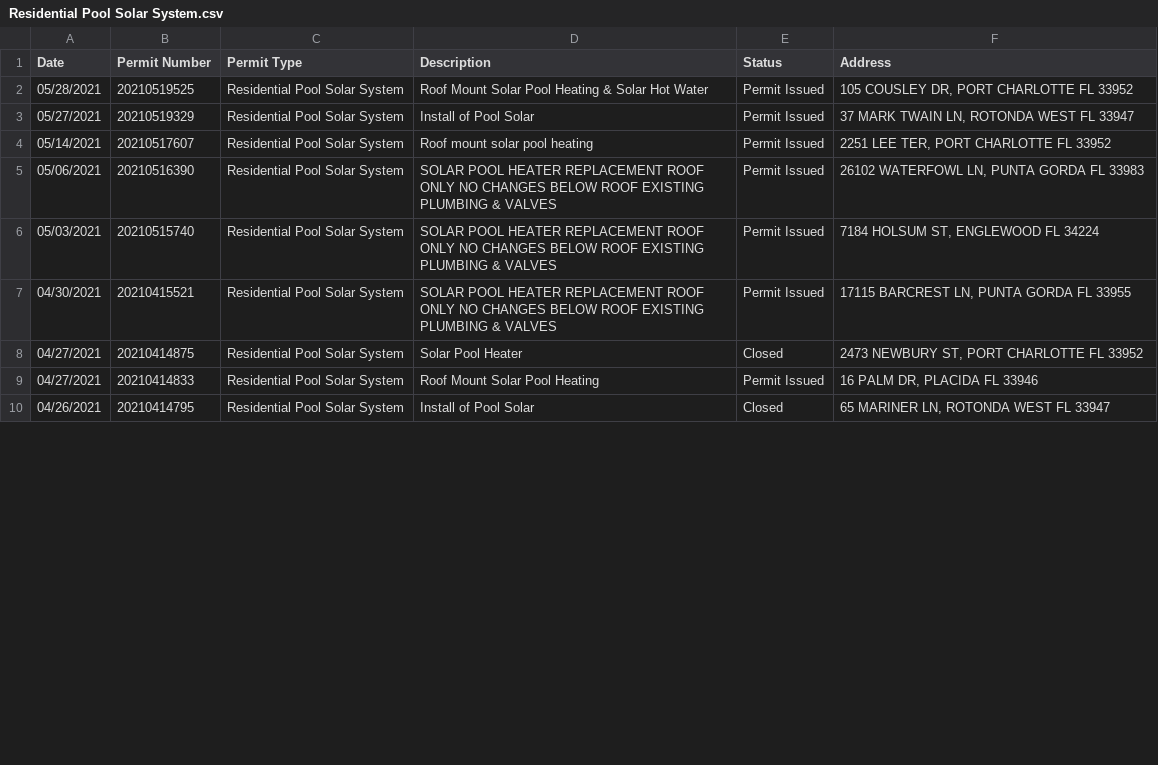
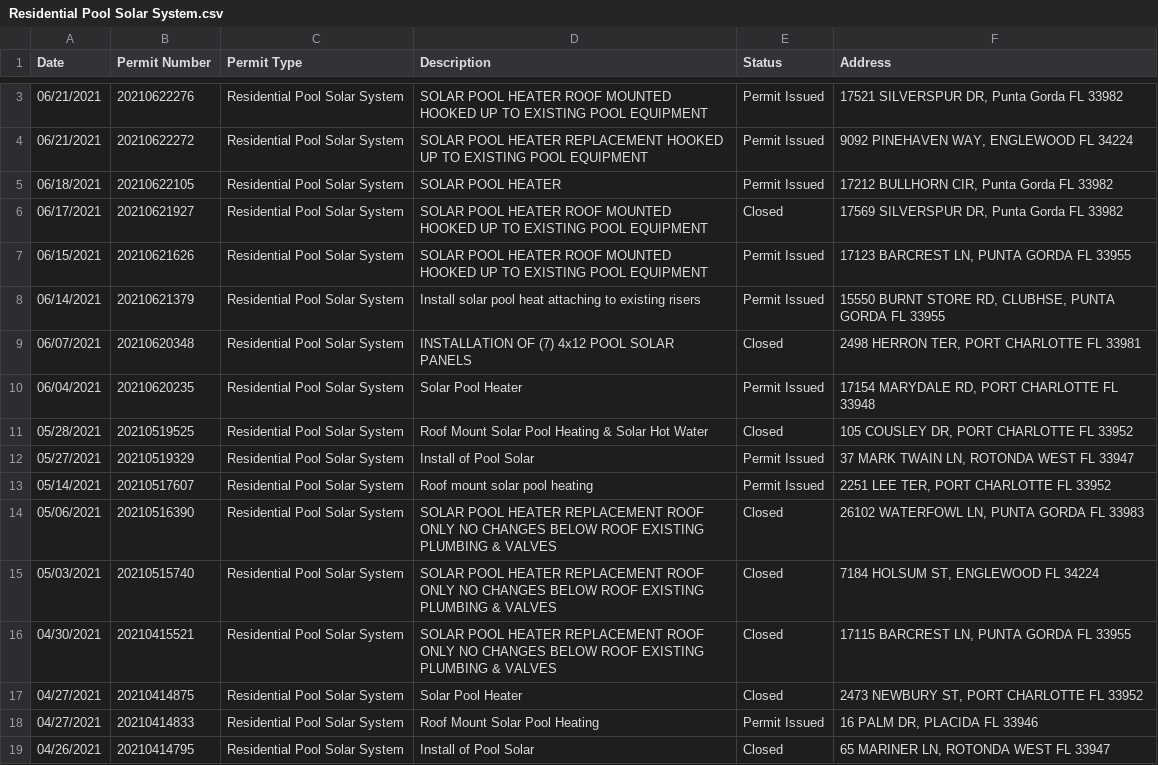
Before and after one commit to hatkeson/Pool-Permits-Web-Scraping, a CSV file: data/csv_files/charlotte/Residential Pool Solar System.csv, drawn as a sheet; only a part is shown, gaps mark what is left out; the diff covers the shown part only.

```diff
--- a/data/csv_files/charlotte/Residential Pool Solar System.csv
+++ b/data/csv_files/charlotte/Residential Pool Solar System.csv
@@ -2,7 +3,15 @@
-"05/28/2021","20210519525","Residential Pool Solar System","Roof Mount Solar Pool Heating & Solar Hot Water","Permit Issued","105 COUSLEY DR, PORT CHARLOTTE FL 33952",
+"06/21/2021","20210622276","Residential Pool Solar System","SOLAR POOL HEATER ROOF MOUNTED HOOKED UP TO EXISTING POOL EQUIPMENT","Permit Issued","17521 SILVERSPUR DR, Punta Gorda FL 33982",
+"06/21/2021","20210622272","Residential Pool Solar System","SOLAR POOL HEATER REPLACEMENT HOOKED UP TO EXISTING POOL EQUIPMENT","Permit Issued","9092 PINEHAVEN WAY, ENGLEWOOD FL 34224",
+"06/18/2021","20210622105","Residential Pool Solar System","SOLAR POOL HEATER","Permit Issued","17212 BULLHORN CIR, Punta Gorda FL 33982",
+"06/17/2021","20210621927","Residential Pool Solar System","SOLAR POOL HEATER ROOF MOUNTED HOOKED UP TO EXISTING POOL EQUIPMENT","Closed","17569 SILVERSPUR DR, Punta Gorda FL 33982",
+"06/15/2021","20210621626","Residential Pool Solar System","SOLAR POOL HEATER ROOF MOUNTED HOOKED UP TO EXISTING POOL EQUIPMENT","Permit Issued","17123 BARCREST LN, PUNTA GORDA FL 33955",
+"06/14/2021","20210621379","Residential Pool Solar System","Install solar pool heat attaching to existing risers","Permit Issued","15550 BURNT STORE RD, CLUBHSE, PUNTA GORDA FL 33955",
+"06/07/2021","20210620348","Residential Pool Solar System","INSTALLATION OF (7) 4x12 POOL SOLAR PANELS","Closed","2498 HERRON TER, PORT CHARLOTTE FL 33981",
+"06/04/2021","20210620235","Residential Pool Solar System","Solar Pool Heater","Permit Issued","17154 MARYDALE RD, PORT CHARLOTTE FL 33948",
+"05/28/2021","20210519525","Residential Pool Solar System","Roof Mount Solar Pool Heating & Solar Hot Water","Closed","105 COUSLEY DR, PORT CHARLOTTE FL 33952",
 "05/27/2021","20210519329","Residential Pool Solar System","Install of Pool Solar","Permit Issued","37 MARK TWAIN LN, ROTONDA WEST FL 33947",
 "05/14/2021","20210517607","Residential Pool Solar System","Roof mount solar pool heating","Permit Issued","2251 LEE TER, PORT CHARLOTTE FL 33952",
-"05/06/2021","20210516390","Residential Pool Solar System","SOLAR POOL HEATER REPLACEMENT ROOF ONLY NO CHANGES BELOW ROOF EXISTING PLUMBING & VALVES","Permit Issued","26102 WATERFOWL LN, PUNTA GORDA FL 33983",
-"05/03/2021","20210515740","Residential Pool Solar System","SOLAR POOL HEATER REPLACEMENT ROOF ONLY NO CHANGES BELOW ROOF EXISTING PLUMBING & VALVES","Permit Issued","7184 HOLSUM ST, ENGLEWOOD FL 34224",
-"04/30/2021","20210415521","Residential Pool Solar System","SOLAR POOL HEATER REPLACEMENT ROOF ONLY NO CHANGES BELOW ROOF EXISTING PLUMBING & VALVES","Permit Issued","17115 BARCREST LN, PUNTA GORDA FL 33955",
+"05/06/2021","20210516390","Residential Pool Solar System","SOLAR POOL HEATER REPLACEMENT ROOF ONLY NO CHANGES BELOW ROOF EXISTING PLUMBING & VALVES","Closed","26102 WATERFOWL LN, PUNTA GORDA FL 33983",
+"05/03/2021","20210515740","Residential Pool Solar System","SOLAR POOL HEATER REPLACEMENT ROOF ONLY NO CHANGES BELOW ROOF EXISTING PLUMBING & VALVES","Closed","7184 HOLSUM ST, ENGLEWOOD FL 34224",
+"04/30/2021","20210415521","Residential Pool Solar System","SOLAR POOL HEATER REPLACEMENT ROOF ONLY NO CHANGES BELOW ROOF EXISTING PLUMBING & VALVES","Closed","17115 BARCREST LN, PUNTA GORDA FL 33955",
 "04/27/2021","20210414875","Residential Pool Solar System","Solar Pool Heater","Closed","2473 NEWBURY ST, PORT CHARLOTTE FL 33952",
```
Also changed, not shown: 1 added row and 7 edited cells elsewhere in this file, data/csv_files/atlanta/Residential Pool.csv, data/csv_files/charlotte/Res Pool Heat Pump.csv, 30 other files.
